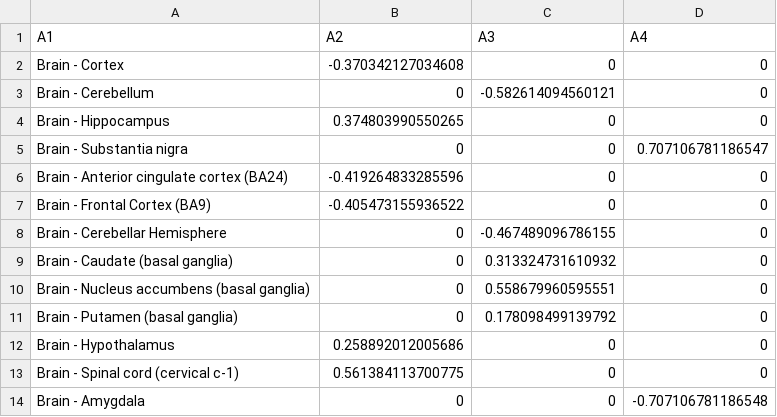
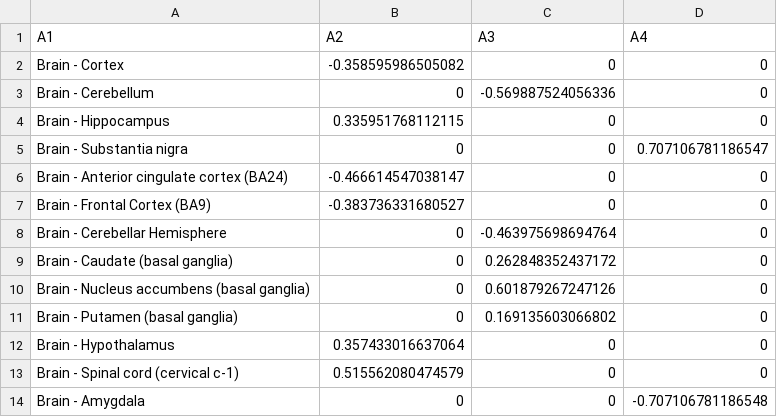
Before and after one commit to Miaoyanwang/tensor_publication, a CSV file: GLasso/rcode/brain_analysis/output_r3rho1500/U_r3_rho1500.csv, drawn as a sheet.

```diff
--- a/GLasso/rcode/brain_analysis/output_r3rho1500/U_r3_rho1500.csv
+++ b/GLasso/rcode/brain_analysis/output_r3rho1500/U_r3_rho1500.csv
@@ -1,14 +1,14 @@
 A1,A2,A3,A4
-Brain - Cortex,-0.370342127034608,0,0
-Brain - Cerebellum,0,-0.582614094560121,0
-Brain - Hippocampus,0.374803990550265,0,0
+Brain - Cortex,-0.358595986505082,0,0
+Brain - Cerebellum,0,-0.569887524056336,0
+Brain - Hippocampus,0.335951768112115,0,0
 Brain - Substantia nigra,0,0,0.707106781186547
-Brain - Anterior cingulate cortex (BA24),-0.419264833285596,0,0
-Brain - Frontal Cortex (BA9),-0.405473155936522,0,0
-Brain - Cerebellar Hemisphere,0,-0.467489096786155,0
-Brain - Caudate (basal ganglia),0,0.313324731610932,0
-Brain - Nucleus accumbens (basal ganglia),0,0.558679960595551,0
-Brain - Putamen (basal ganglia),0,0.178098499139792,0
-Brain - Hypothalamus,0.258892012005686,0,0
-Brain - Spinal cord (cervical c-1),0.561384113700775,0,0
+Brain - Anterior cingulate cortex (BA24),-0.466614547038147,0,0
+Brain - Frontal Cortex (BA9),-0.383736331680527,0,0
+Brain - Cerebellar Hemisphere,0,-0.463975698694764,0
+Brain - Caudate (basal ganglia),0,0.262848352437172,0
+Brain - Nucleus accumbens (basal ganglia),0,0.601879267247126,0
+Brain - Putamen (basal ganglia),0,0.169135603066802,0
+Brain - Hypothalamus,0.357433016637064,0,0
+Brain - Spinal cord (cervical c-1),0.515562080474579,0,0
 Brain - Amygdala,0,0,-0.707106781186548
```
Also changed, not shown: 23 other files.
